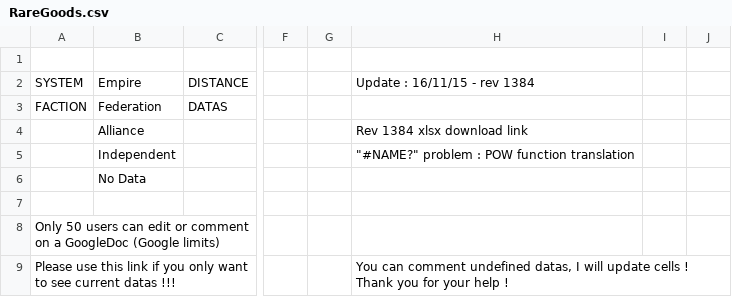
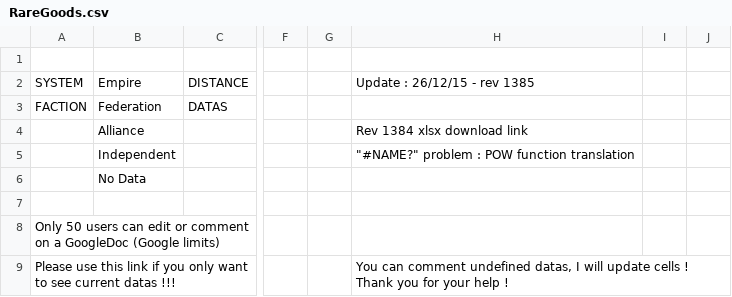
Before and after one commit to ian-hall/ED-Rare-Route-generator, a CSV file: GHEDRareRouteCalc/RareGoods.csv, drawn as a sheet; only a part is shown, gaps mark what is left out; the diff names each change by its address in the sheet, - before the commit and + after, or states it on an @@ line.

```diff
--- a/GHEDRareRouteCalc/RareGoods.csv
+++ b/GHEDRareRouteCalc/RareGoods.csv
-H2: Update : 16/11/15 - rev 1384
+H2: Update : 26/12/15 - rev 1385
```
Also changed, not shown: 3 other files.
